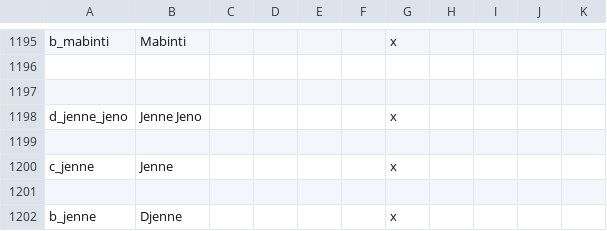
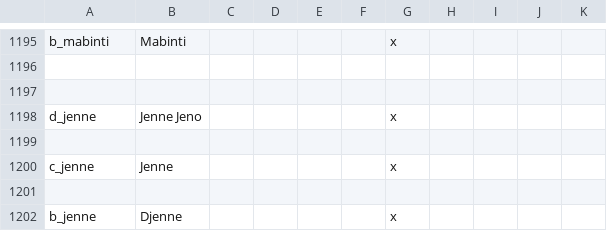
Before and after one commit to swf541/Gloria-Regni, a CSV file: Gloria Regni Core Module/00_provinces.csv, drawn as a sheet; only a part is shown, gaps mark what is left out.

Commit message:
d_mali & d_jeno hist converted over to new module

```diff
--- a/Gloria Regni Core Module/00_provinces.csv
+++ b/Gloria Regni Core Module/00_provinces.csv
@@ -1197,3 +1197,3 @@ b_mabinti;Mabinti;;;;;x
 
-d_jenne_jeno;Jenne Jeno;;;;;x
+d_jenne;Jenne Jeno;;;;;x
 
```
Also changed, not shown: Gloria Regni Core Module/localisation/00_titles.csv, 8 other files.
